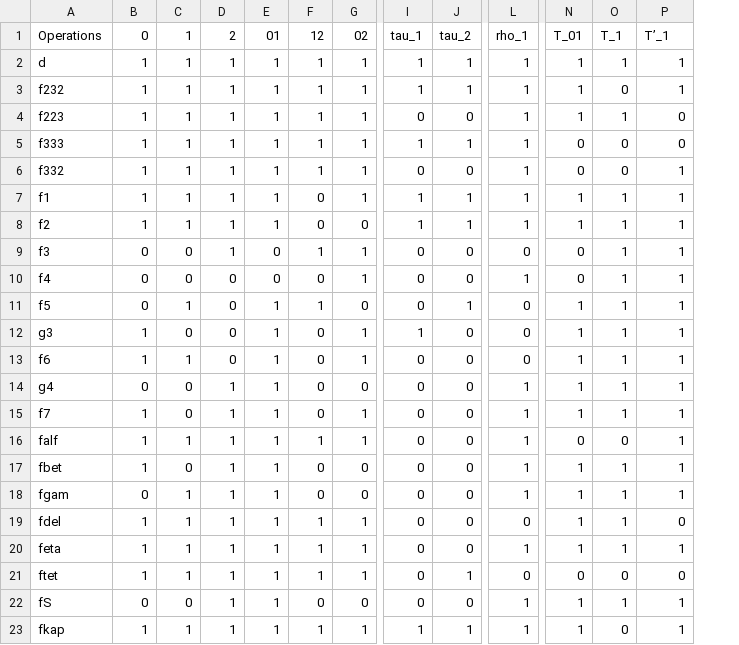
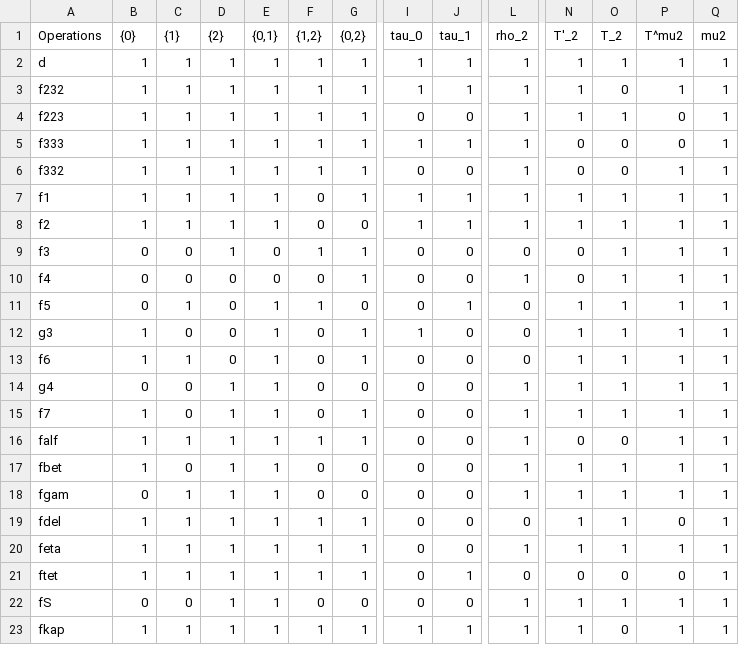
Before and after one commit to StefanoF66/Mal-cev-clones-over-0-1-2-up-to-minor-equivalence, a CSV file: Functional_generators/algebras_with_a_monolith.csv, drawn as a sheet; only a part is shown, gaps mark what is left out; the diff names each change by its address in the sheet, - before the commit and + after, or states it on an @@ line.

Commit message:
Update algebras_with_a_monolith.csv

```diff
--- a/Functional_generators/algebras_with_a_monolith.csv
+++ b/Functional_generators/algebras_with_a_monolith.csv
+column Q (mu2), rows 2-23: all 1
-B1: 0
+B1: {0}
-C1: 1
+C1: {1}
-D1: 2
+D1: {2}
-E1: 01
+E1: {0,1}
-F1: 12
+F1: {1,2}
-G1: 02
+G1: {0,2}
-I1: tau_1
+I1: tau_0
-J1: tau_2
+J1: tau_1
-L1: rho_1
+L1: rho_2
-N1: T_01
+N1: T'_2
-O1: T_1
+O1: T_2
-P1: T’_1
+P1: T^mu2
```
